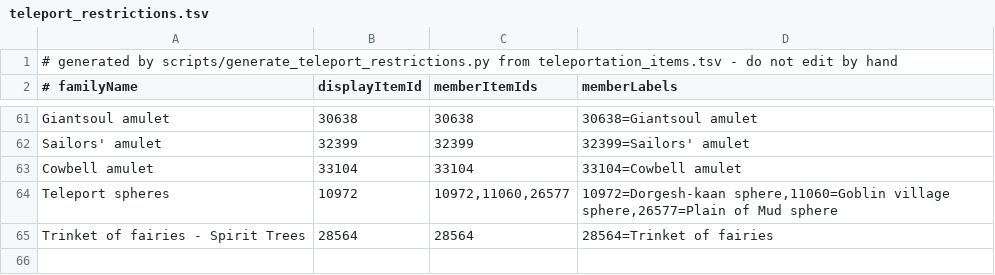
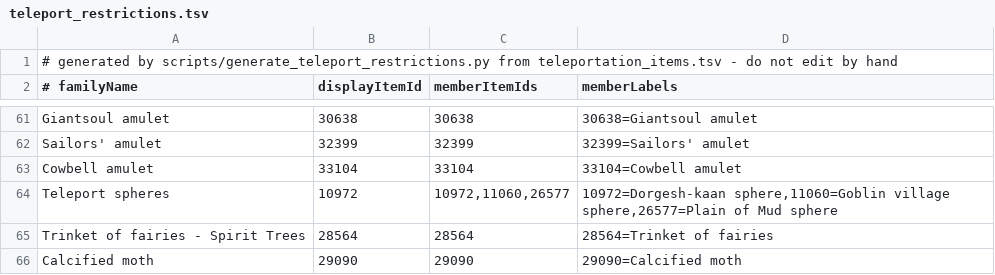
Before and after one commit to Skretzo/shortest-path, a TSV file: src/main/resources/transports/teleport_restrictions.tsv, drawn as a sheet; only a part is shown, gaps mark what is left out.

Commit message:
Add calcified moth teleport to Cam Torum

```diff
--- a/src/main/resources/transports/teleport_restrictions.tsv
+++ b/src/main/resources/transports/teleport_restrictions.tsv
@@ -65 +65,2 @@ Teleport spheres	10972	10972,11060,26577	10972=Dorgesh-kaan sphere,11060=Goblin
 Trinket of fairies - Spirit Trees	28564	28564	28564=Trinket of fairies
+Calcified moth	29090	29090	29090=Calcified moth
```
